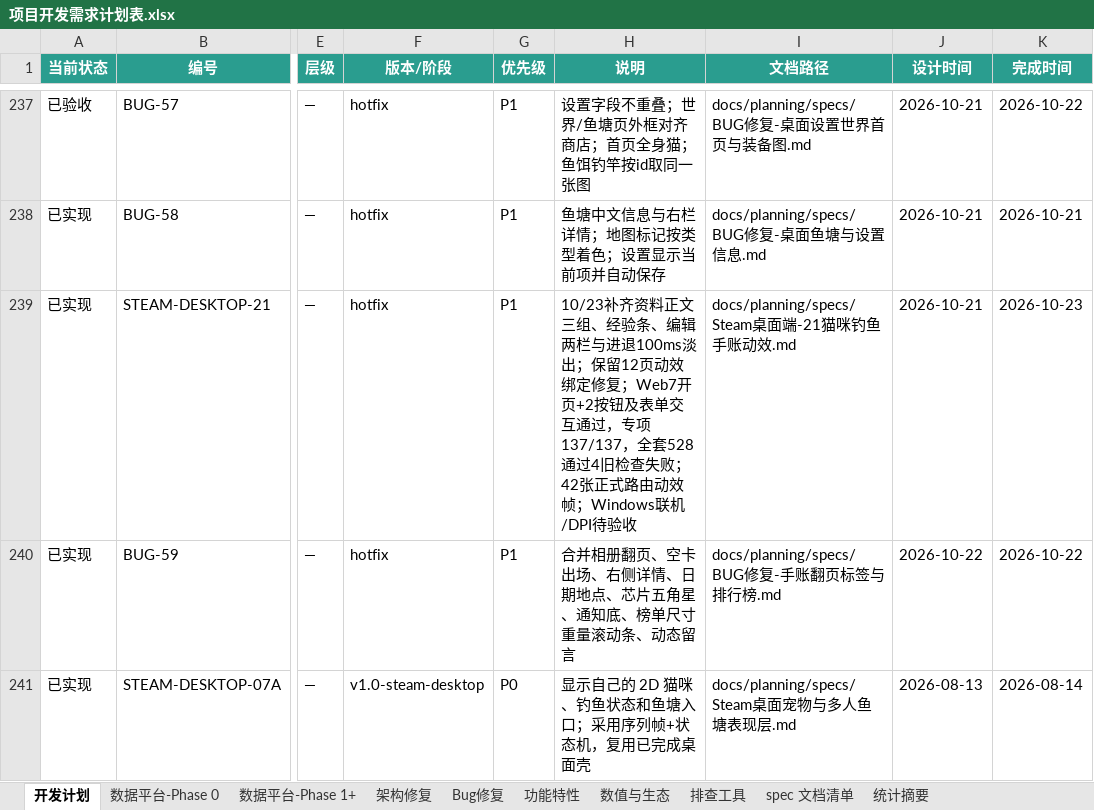
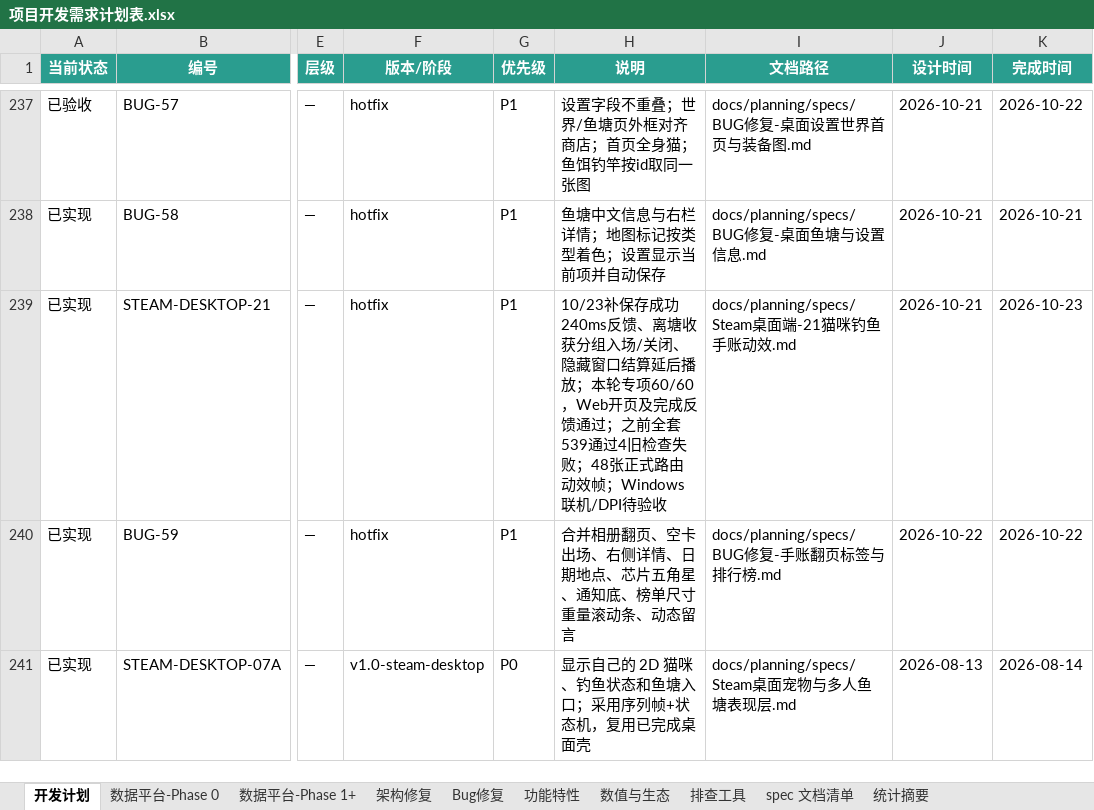
Before and after one commit to davilje/fish-social, an Excel workbook: docs/planning/项目开发需求计划表.xlsx, sheet 开发计划, drawn as a sheet; only a part is shown, gaps mark what is left out; values as stored, in another font and other column widths than the file's, no borders; the diff names each change by its address in the sheet, - before the commit and + after, or states it on an @@ line.

```diff
--- a/docs/planning/项目开发需求计划表.xlsx (sheet 开发计划)
+++ b/docs/planning/项目开发需求计划表.xlsx (sheet 开发计划)
-H239 (说明): 10/23补齐资料正文三组、经验条、编辑两栏与进退100ms淡出；保留12页动效绑定修复；Web7开页+2按钮及表单交互通过，专项137/137，全套528通过4旧检查失败；42张正式路…
+H239 (说明): 10/23补保存成功240ms反馈、离塘收获分组入场/关闭、隐藏窗口结算延后播放；本轮专项60/60，Web开页及完成反馈通过；之前全套539通过4旧检查失败；48张正式路…
```
Also changed, not shown: 项目开发需求计划表.xlsx, 35 other files.
